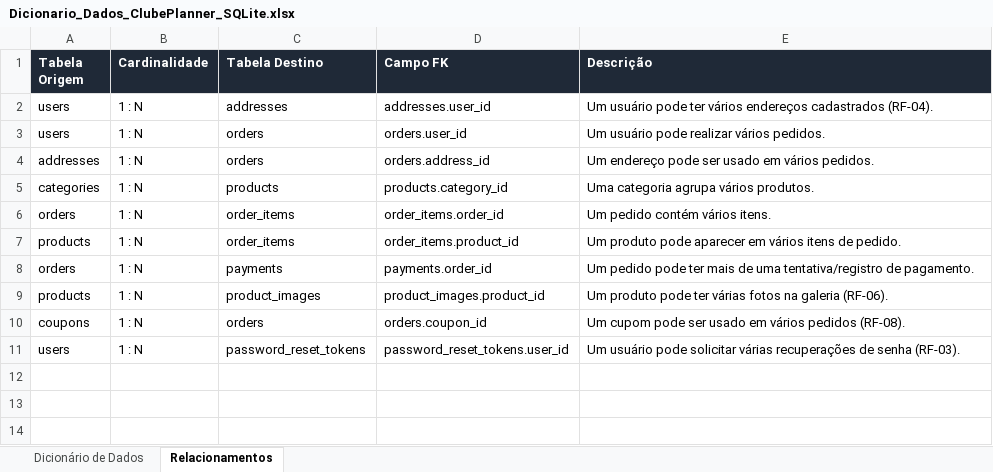
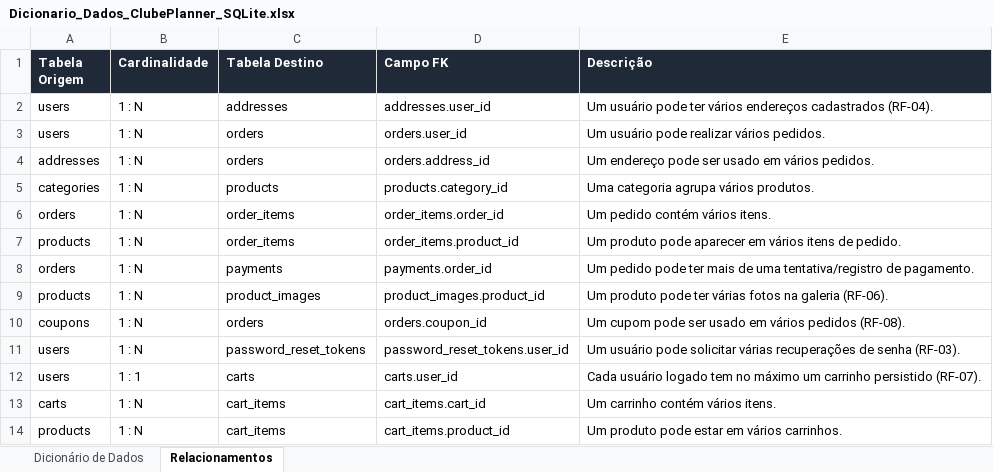
Before and after one commit to NotFelBro/Clube_Planner, an Excel workbook: docs/Dicionario_Dados_ClubePlanner_SQLite.xlsx, sheet Relacionamentos, drawn as a sheet; values as stored, in another font and other column widths than the file's, no borders; the diff names each change by its address in the sheet, - before the commit and + after, or states it on an @@ line.

Commit message:
Dicionário de dados, carts (1 por user_id) e (cart_items) (UNIQUE(cart_id, product_id) para não duplicar produto na mesma linha) .

```diff
--- a/docs/Dicionario_Dados_ClubePlanner_SQLite.xlsx (sheet Relacionamentos)
+++ b/docs/Dicionario_Dados_ClubePlanner_SQLite.xlsx (sheet Relacionamentos)
+row 12: users | 1 : 1 | carts | carts.user_id | Cada usuário logado tem no máximo um carrinho persistido (RF-07).
+row 13: carts | 1 : N | cart_items | cart_items.cart_id | Um carrinho contém vários itens.
+row 14: products | 1 : N | cart_items | cart_items.product_id | Um produto pode estar em vários carrinhos.
```
Also changed, not shown: sheet Dicionário de Dados.
